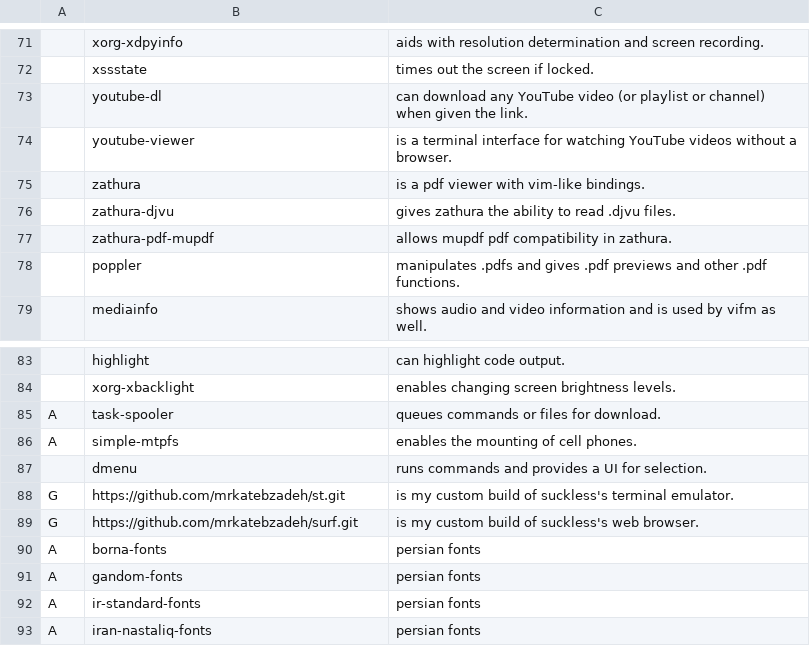
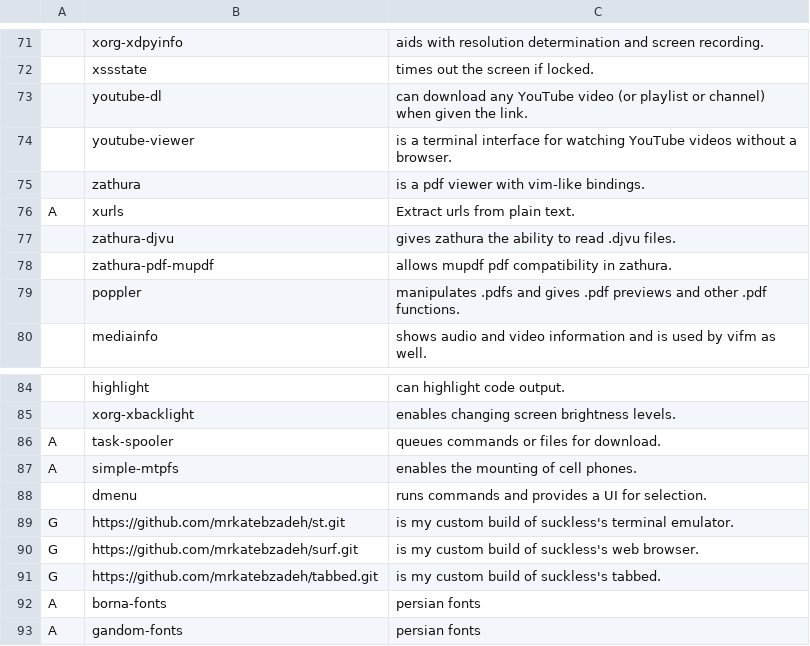
Before and after one commit to mrkatebzadeh/Siarch, a CSV file: progs.csv, drawn as a sheet; only a part is shown, gaps mark what is left out; the shorter side is filled out with more unchanged rows; the diff names each change by its address in the sheet, - before the commit and + after, or states it on an @@ line.

Commit message:
Added tabbed and xurls

```diff
--- a/progs.csv
+++ b/progs.csv
+row 76: A | xurls | Extract urls from plain text.
+row 91: G | https://github.com/mrkatebzadeh/tabbed.git | is my custom build of suckless's tabbed.
```
